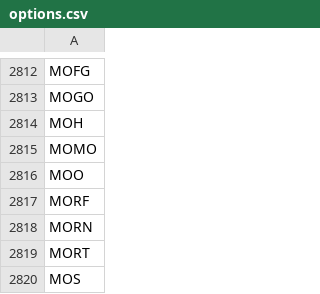
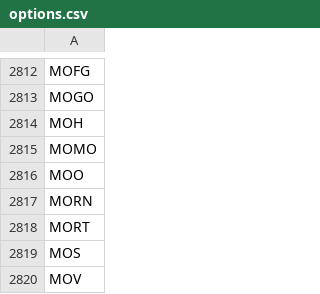
Before and after one commit to melder/symbols_options_csvs, a CSV file: options.csv, drawn as a sheet; only a part is shown, gaps mark what is left out; the shorter side is filled out with more unchanged rows.

```diff
--- a/options.csv
+++ b/options.csv
@@ -2816,3 +2816,2 @@ MOMO
 MOO
-MORF
 MORN
```
Also changed, not shown: monthlies.csv, symbols.csv.
